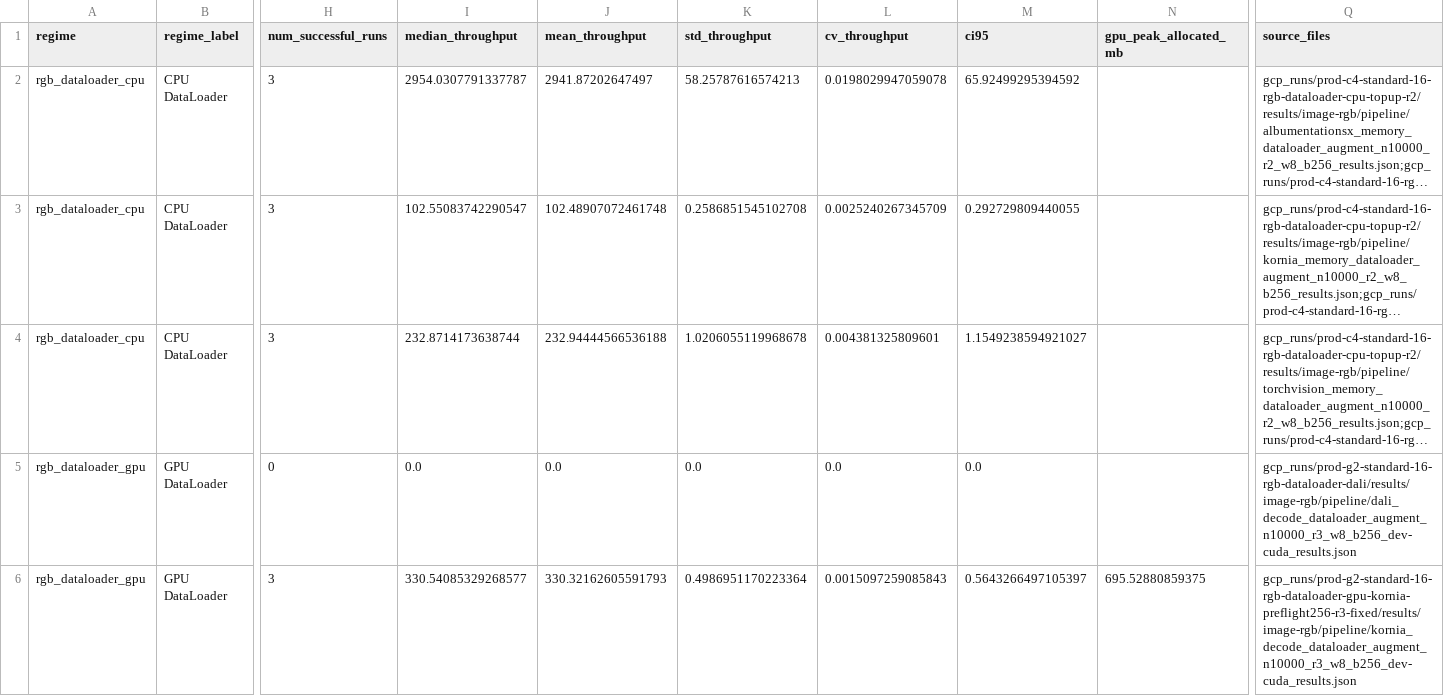
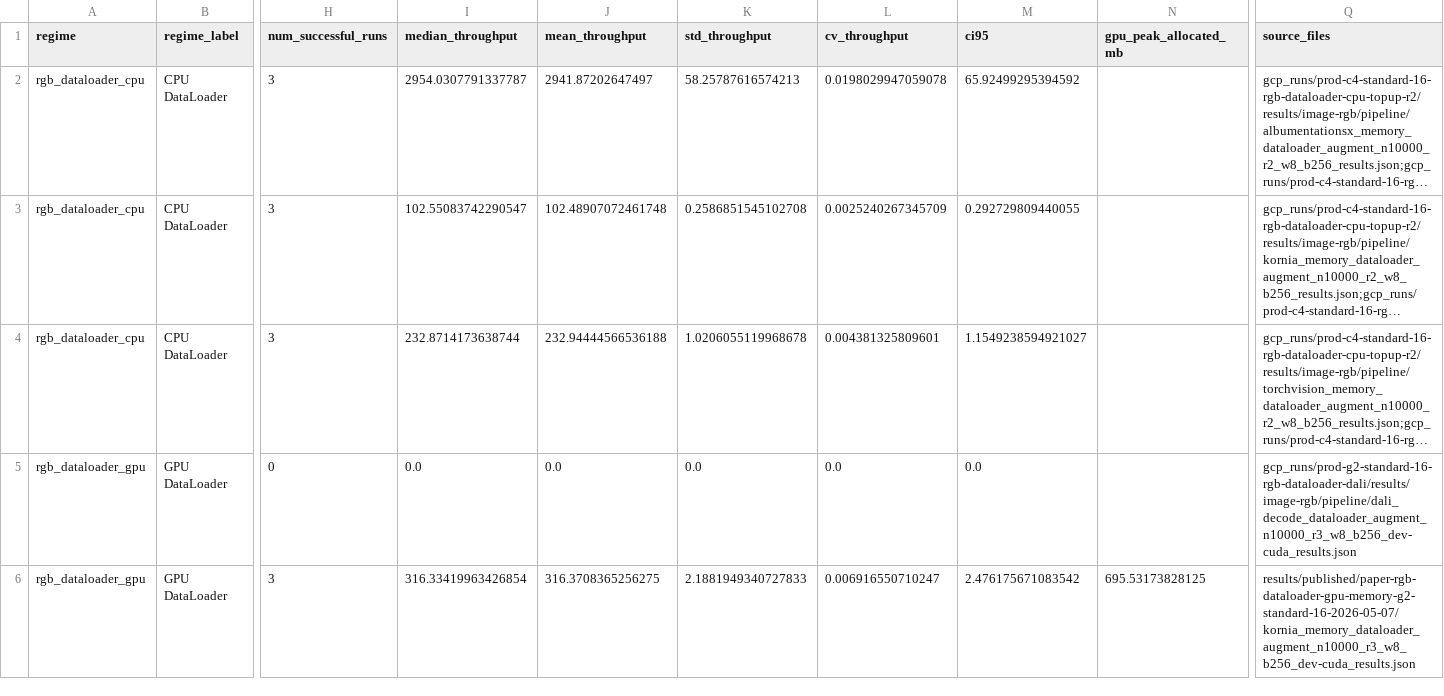
Before and after one commit to albumentations-team/benchmark, a CSV file: docs/paper_data/figure_elastic_row.csv, drawn as a sheet; only a part is shown, gaps mark what is left out; long unchanged cells end in …; the diff covers the shown part only; the diff names each change by its address in the sheet, - before the commit and + after, or states it on an @@ line.

```diff
--- a/docs/paper_data/figure_elastic_row.csv
+++ b/docs/paper_data/figure_elastic_row.csv
-I6 (median_throughput): 330.54085329268577
+I6 (median_throughput): 316.33419963426854
-J6 (mean_throughput): 330.32162605591793
+J6 (mean_throughput): 316.3708365256275
-K6 (std_throughput): 0.4986951170223364
+K6 (std_throughput): 2.1881949340727833
-L6 (cv_throughput): 0.0015097259085843
+L6 (cv_throughput): 0.006916550710247
-M6 (ci95): 0.5643266497105397
+M6 (ci95): 2.476175671083542
-N6 (gpu_peak_allocated_mb): 695.52880859375
+N6 (gpu_peak_allocated_mb): 695.53173828125
-Q6 (source_files): gcp_runs/prod-g2-standard-16-rgb-dataloader-gpu-kornia-preflight256-r3-fixed/results/image-rgb/pipeline/kornia_decode_dataloader_augment_n10000_r3_w8_b256_dev-cuda_results.json
+Q6 (source_files): results/published/paper-rgb-dataloader-gpu-memory-g2-standard-16-2026-05-07/kornia_memory_dataloader_augment_n10000_r3_w8_b256_dev-cuda_results.json
```
Also changed, not shown: 7 edited cells elsewhere in this file, docs/paper_data/all_results.csv, docs/paper_data/figure_gpu_memory_rows.csv, 35 other files.
